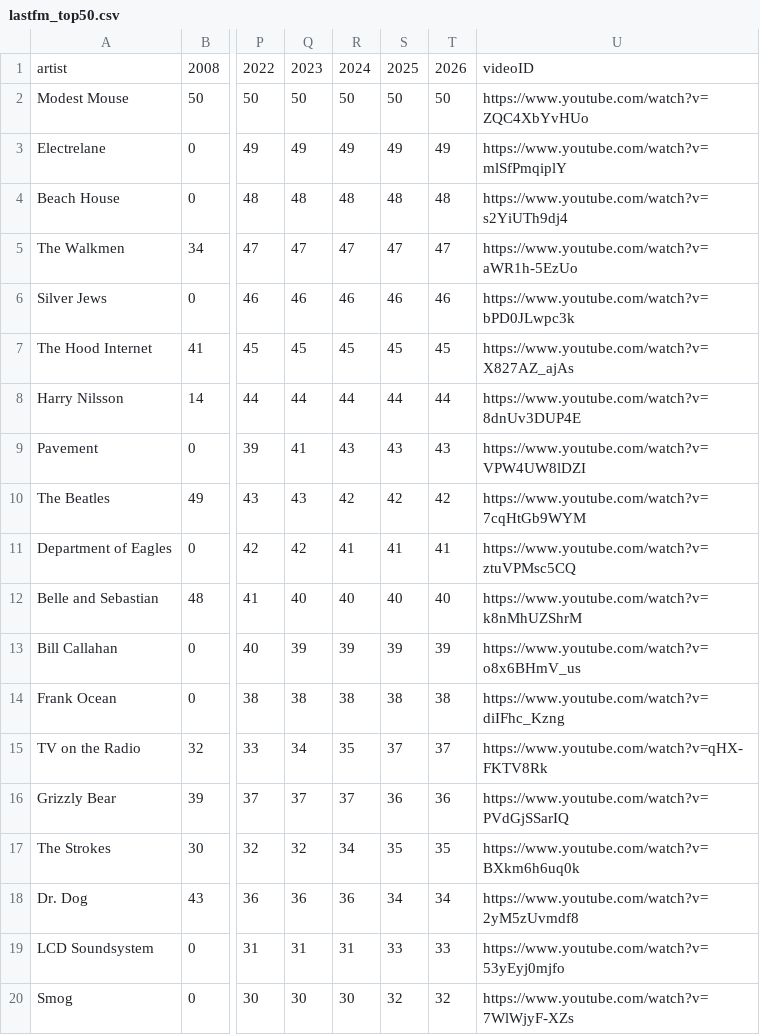
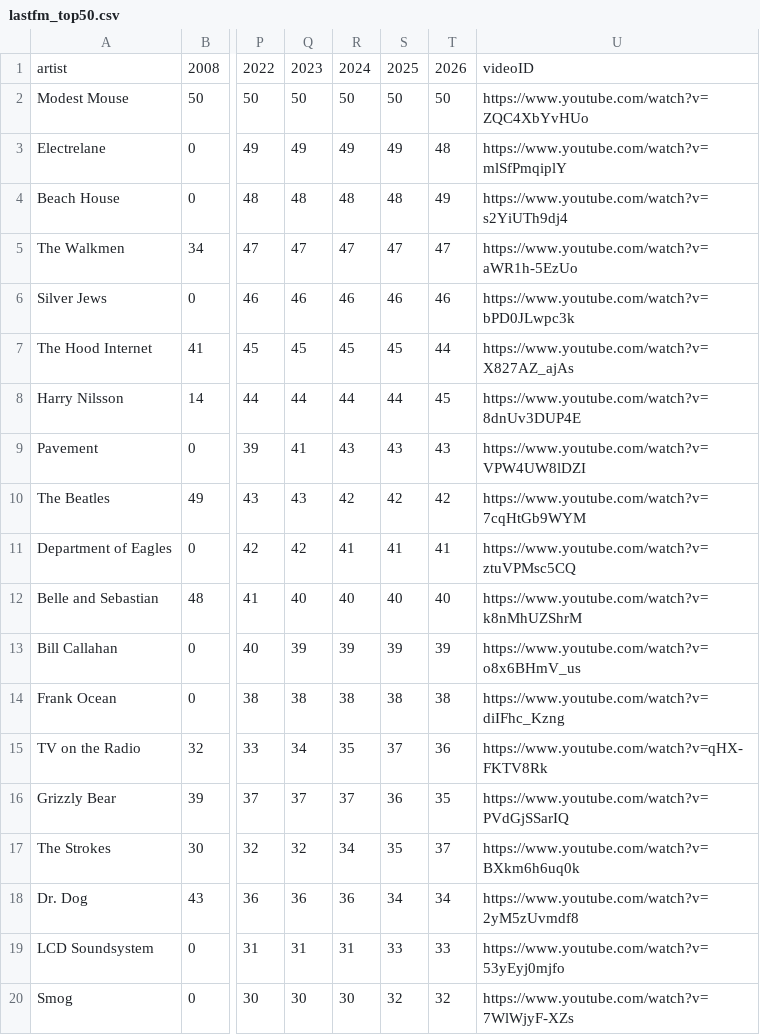
Before and after one commit to winkitude/winkitude.github.io, a CSV file: charts/lastfm_top50.csv, drawn as a sheet; only a part is shown, gaps mark what is left out; the diff covers the shown part only; the diff names each change by its address in the sheet, - before the commit and + after, or states it on an @@ line.

```diff
--- a/charts/lastfm_top50.csv
+++ b/charts/lastfm_top50.csv
-T3: 49
+T3: 48
-T4: 48
+T4: 49
-T7: 45
+T7: 44
-T8: 44
+T8: 45
-T15: 37
+T15: 36
-T16: 36
+T16: 35
-T17: 35
+T17: 37
```
Also changed, not shown: 2 added rows, 2 removed rows and 11 edited cells elsewhere in this file, charts/Top_lastfm.csv, nhl/data/nhl_50.csv, 2 other files.
